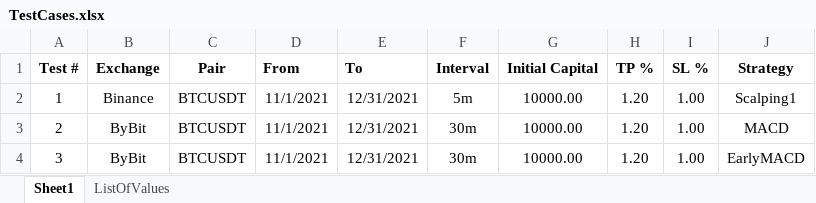
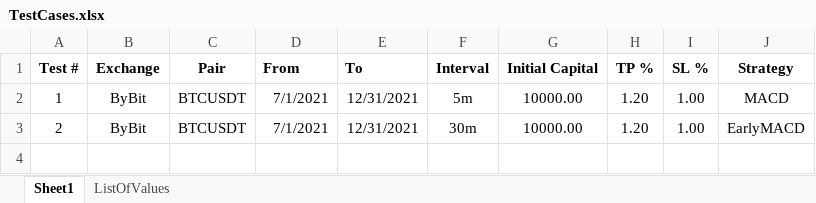
Before and after one commit to SebCoding/BackTester, an Excel workbook: TestCases.xlsx, sheet Sheet1, drawn as a sheet; values as stored, in another font and other column widths than the file's, no borders; the diff names each change by its address in the sheet, - before the commit and + after, or states it on an @@ line.

Commit message:
Allowed to created Early version of any strategy using multiple inheritance.

```diff
--- a/TestCases.xlsx (sheet Sheet1)
+++ b/TestCases.xlsx (sheet Sheet1)
-B2 (Exchange): Binance
+B2 (Exchange): ByBit
-D2:D3 (From): 11/1/2021
+D2:D3 (From): 7/1/2021
-J2 (Strategy): Scalping1
+J2 (Strategy): MACD
-J3 (Strategy): MACD
+J3 (Strategy): EarlyMACD
-row 4: 3 | ByBit | BTCUSDT | 11/1/2021 | 12/31/2021 | 30m | 10000.00 | 1.20 | 1.00 | EarlyMACD
```
Also changed, not shown: 10 other files.
